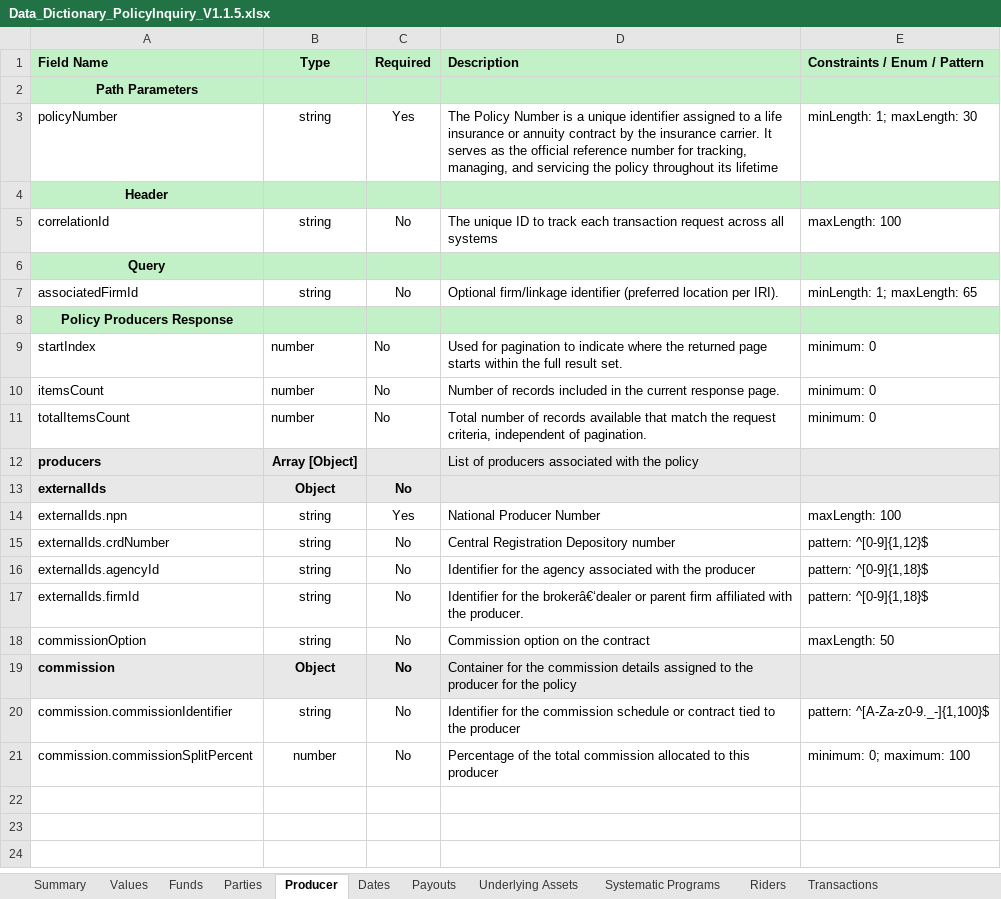
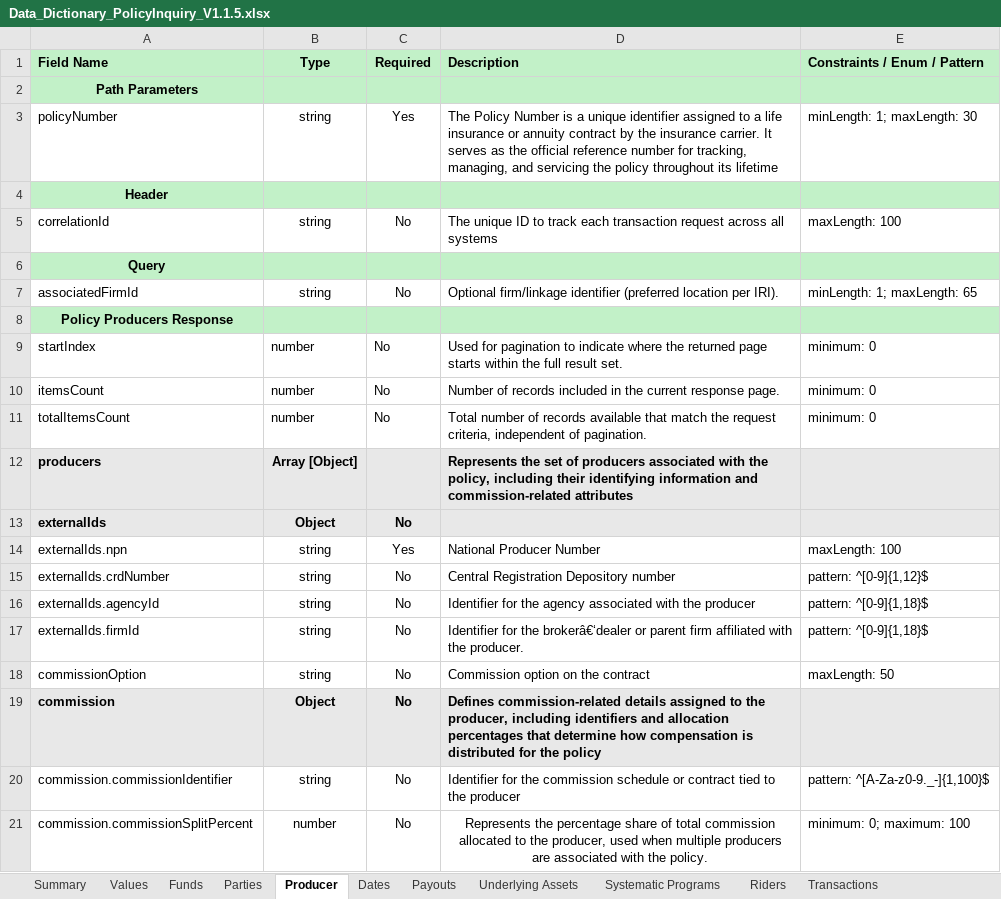
Before and after one commit to Insured-Retirement-Institute/Policy-Inquiry, an Excel workbook: Data_Dictionary_PolicyInquiry_V1.1.5.xlsx, sheet Producer, drawn as a sheet; values as stored, in another font and other column widths than the file's, no borders; the diff names each change by its address in the sheet, - before the commit and + after, or states it on an @@ line.

```diff
--- a/Data_Dictionary_PolicyInquiry_V1.1.5.xlsx (sheet Producer)
+++ b/Data_Dictionary_PolicyInquiry_V1.1.5.xlsx (sheet Producer)
-D12 (Description): List of producers associated with the policy
+D12 (Description): Represents the set of producers associated with the policy, including their identifying information and commission-related attributes
-D12 bold: off
+D12 bold: on
-D19 (Description): Container for the commission details assigned to the producer for the…
+D19 (Description): Defines commission-related details assigned to the producer, including identifiers and allocation percentages that determine how compensation is distributed for the…
-D19 bold: off
+D19 bold: on
-D21 (Description): Percentage of the total commission allocated to this producer
+D21 (Description): Represents the percentage share of total commission allocated to the producer, used when multiple producers are associated with the policy.
-D21 alignment: left
+D21 alignment: center
```
Also changed, not shown: sheet Funds, sheet Underlying Assets, sheet Values, sheet Parties, sheet Summary, sheet Systematic Programs, 3 more sheets.
